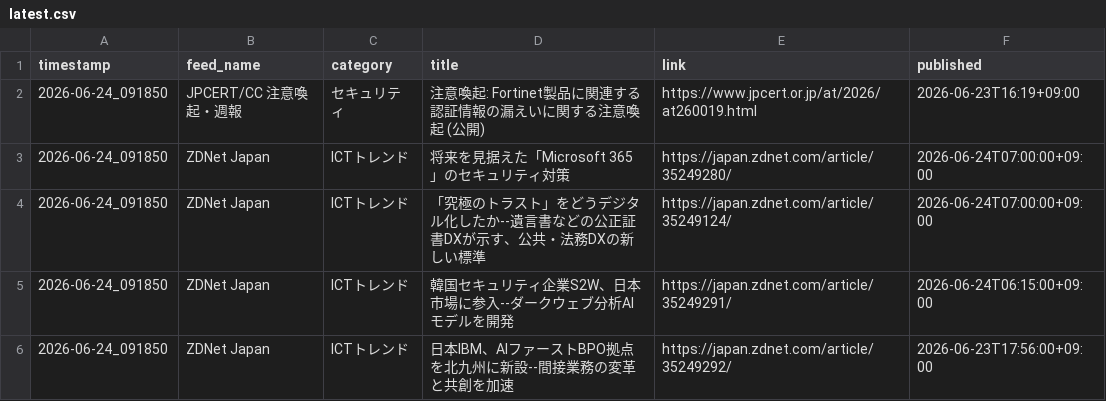
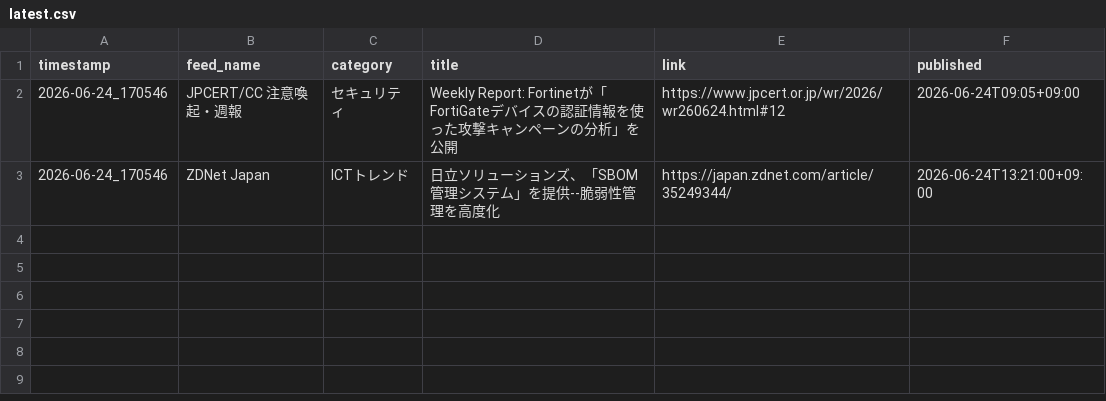
Before and after one commit to Keita50/rss_monitor, a CSV file: data/latest.csv, drawn as a sheet.

```diff
--- a/data/latest.csv
+++ b/data/latest.csv
@@ -1,6 +1,3 @@
 timestamp,feed_name,category,title,link,published
-2026-06-24_091850,JPCERT/CC 注意喚起・週報,セキュリティ,注意喚起: Fortinet製品に関連する認証情報の漏えいに関する注意喚起 (公開),https://www.jpcert.or.jp/at/2026/at260019.html,2026-06-23T16:19+09:00
-2026-06-24_091850,ZDNet Japan,ICTトレンド,将来を見据えた「Microsoft 365」のセキュリティ対策,https://japan.zdnet.com/article/35249280/,2026-06-24T07:00:00+09:00
-2026-06-24_091850,ZDNet Japan,ICTトレンド,「究極のトラスト」をどうデジタル化したか--遺言書などの公正証書DXが示す、公共・法務DXの新しい標準,https://japan.zdnet.com/article/35249124/,2026-06-24T07:00:00+09:00
-2026-06-24_091850,ZDNet Japan,ICTトレンド,韓国セキュリティ企業S2W、日本市場に参入--ダークウェブ分析AIモデルを開発,https://japan.zdnet.com/article/35249291/,2026-06-24T06:15:00+09:00
-2026-06-24_091850,ZDNet Japan,ICTトレンド,日本IBM、AIファーストBPO拠点を北九州に新設--間接業務の変革と共創を加速,https://japan.zdnet.com/article/35249292/,2026-06-23T17:56:00+09:00
+2026-06-24_170546,JPCERT/CC 注意喚起・週報,セキュリティ,Weekly Report: Fortinetが「FortiGateデバイスの認証情報を使った攻撃キャンペーンの分析」を公開,https://www.jpcert.or.jp/wr/2026/wr260624.html#12,2026-06-24T09:05+09:00
+2026-06-24_170546,ZDNet Japan,ICTトレンド,日立ソリューションズ、「SBOM管理システム」を提供--脆弱性管理を高度化,https://japan.zdnet.com/article/35249344/,2026-06-24T13:21:00+09:00
```
Also changed, not shown: 2 other files.
